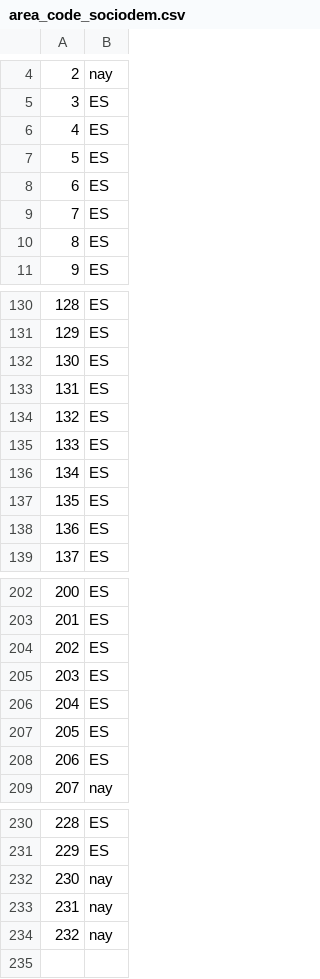
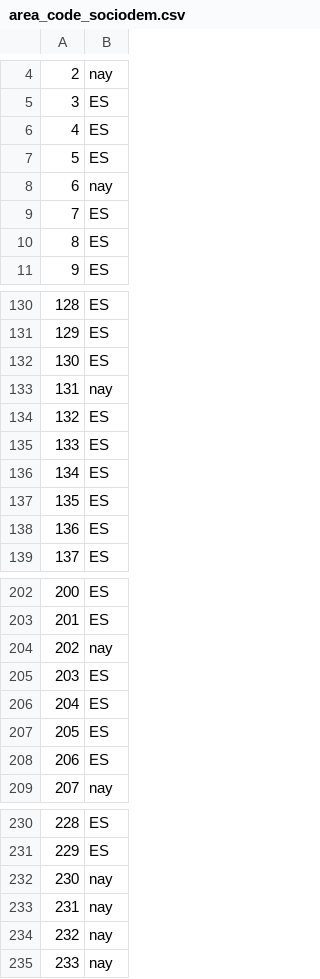
Before and after one commit to Chaotique/coactuem_streamlit, a CSV file: area_code_sociodem.csv, drawn as a sheet; only a part is shown, gaps mark what is left out.

```diff
--- a/area_code_sociodem.csv
+++ b/area_code_sociodem.csv
@@ -7,3 +7,3 @@
 5,ES
-6,ES
+6,nay
 7,ES
@@ -132,3 +132,3 @@
 130,ES
-131,ES
+131,nay
 132,ES
@@ -203,3 +203,3 @@
 201,ES
-202,ES
+202,nay
 203,ES
@@ -234 +234,2 @@
 232,nay
+233,nay
```
Also changed, not shown: answers_basic_sociodem.csv.
